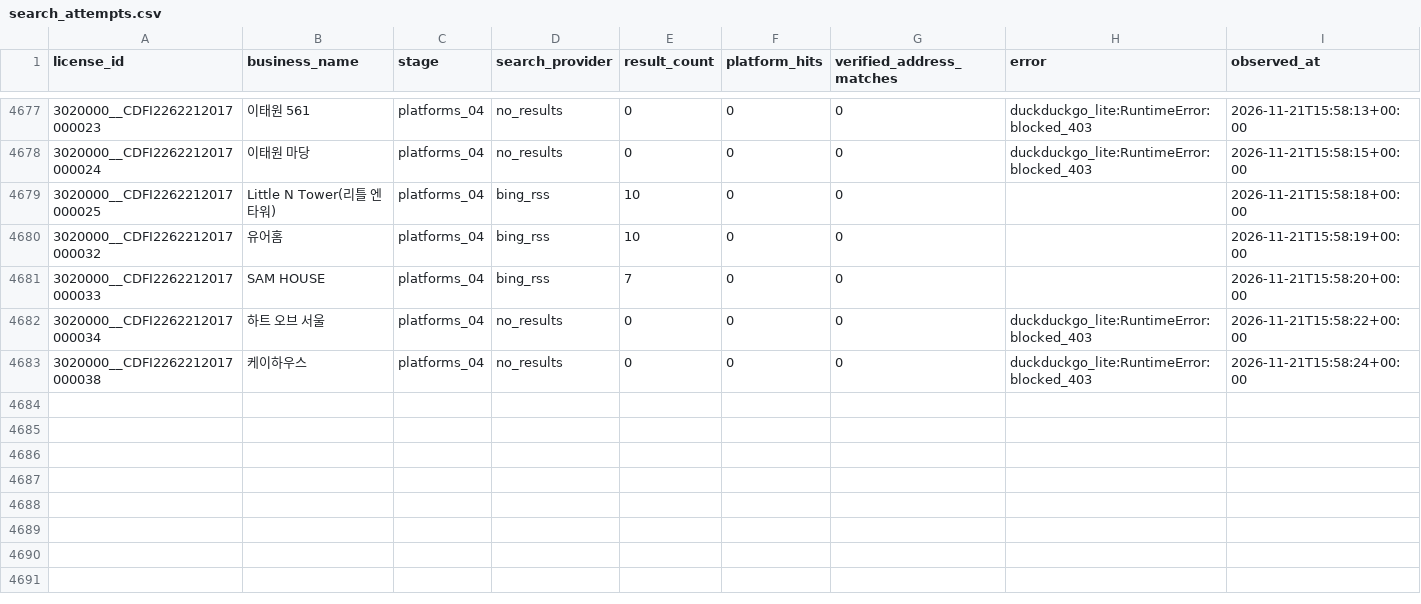
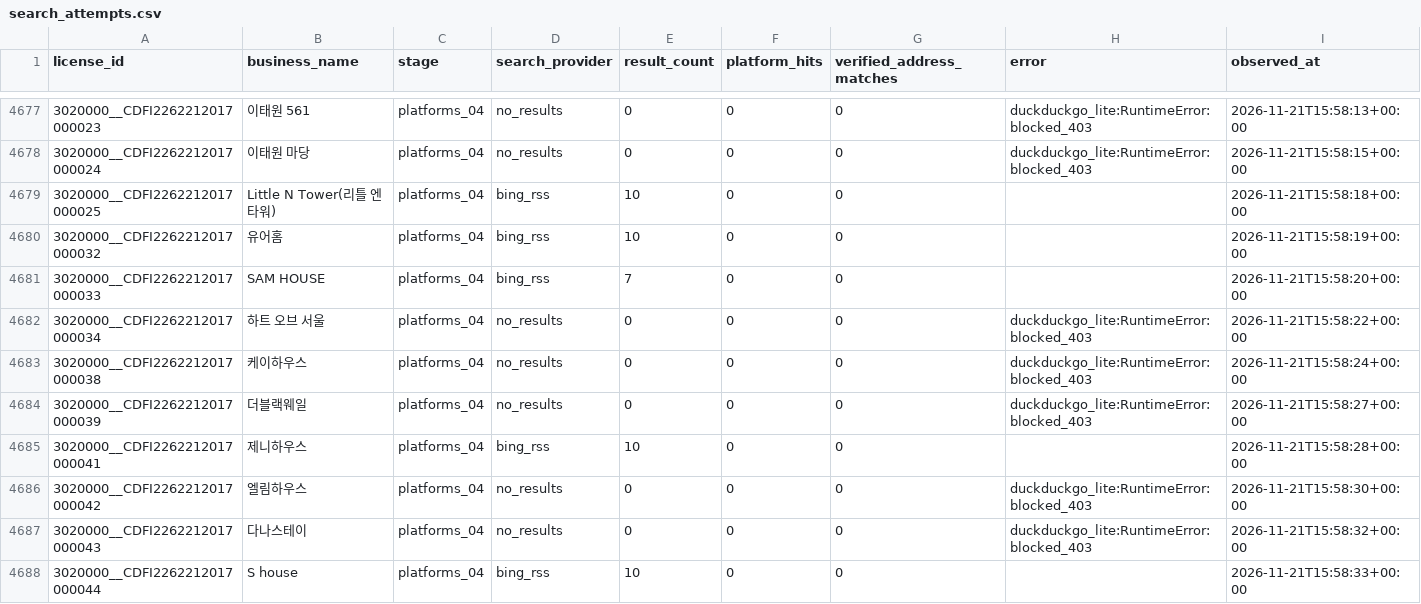
Before and after one commit to lyonbegin/hitel-scribd-runner, a CSV file: data/seoul-ota/search_attempts.csv, drawn as a sheet; only a part is shown, gaps mark what is left out.

```diff
--- a/data/seoul-ota/search_attempts.csv
+++ b/data/seoul-ota/search_attempts.csv
@@ -4683 +4683,6 @@
 3020000__CDFI2262212017000038,케이하우스,platforms_04,no_results,0,0,0,duckduckgo_lite:RuntimeError:blocked_403,2026-11-21T15:58:24+00:00
+3020000__CDFI2262212017000039,더블랙웨일,platforms_04,no_results,0,0,0,duckduckgo_lite:RuntimeError:blocked_403,2026-11-21T15:58:27+00:00
+3020000__CDFI2262212017000041,제니하우스,platforms_04,bing_rss,10,0,0,,2026-11-21T15:58:28+00:00
+3020000__CDFI2262212017000042,엘림하우스,platforms_04,no_results,0,0,0,duckduckgo_lite:RuntimeError:blocked_403,2026-11-21T15:58:30+00:00
+3020000__CDFI2262212017000043,다나스테이,platforms_04,no_results,0,0,0,duckduckgo_lite:RuntimeError:blocked_403,2026-11-21T15:58:32+00:00
+3020000__CDFI2262212017000044,S house,platforms_04,bing_rss,10,0,0,,2026-11-21T15:58:33+00:00
```
Also changed, not shown: 2 other files.
